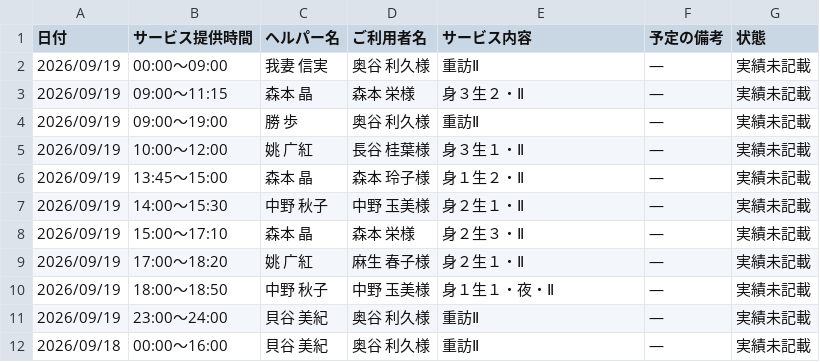
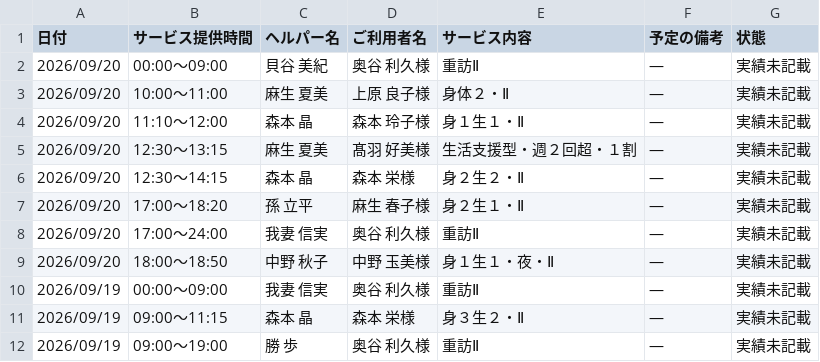
Before and after one commit to yyamamoto-stack/kaigo, a CSV file: data/実績未記載リスト.csv, drawn as a sheet; only a part is shown; the shorter side is filled out with more unchanged rows.

```diff
--- a/data/実績未記載リスト.csv
+++ b/data/実績未記載リスト.csv
@@ -1,2 +1,10 @@
 日付,サービス提供時間,ヘルパー名,ご利用者名,サービス内容,予定の備考,状態
+2026/09/20,00:00～09:00,貝谷 美紀,奥谷 利久様,重訪Ⅱ,―,実績未記載
+2026/09/20,10:00～11:00,麻生 夏美,上原 良子様,身体２・Ⅱ,―,実績未記載
+2026/09/20,11:10～12:00,森本 晶,森本 玲子様,身１生１・Ⅱ,―,実績未記載
+2026/09/20,12:30～13:15,麻生 夏美,髙羽 好美様,生活支援型・週２回超・１割,―,実績未記載
+2026/09/20,12:30～14:15,森本 晶,森本 栄様,身２生２・Ⅱ,―,実績未記載
+2026/09/20,17:00～18:20,孫 立平,麻生 春子様,身２生１・Ⅱ,―,実績未記載
+2026/09/20,17:00～24:00,我妻 信実,奥谷 利久様,重訪Ⅱ,―,実績未記載
+2026/09/20,18:00～18:50,中野 秋子,中野 玉美様,身１生１・夜・Ⅱ,―,実績未記載
 2026/09/19,00:00～09:00,我妻 信実,奥谷 利久様,重訪Ⅱ,―,実績未記載
```
